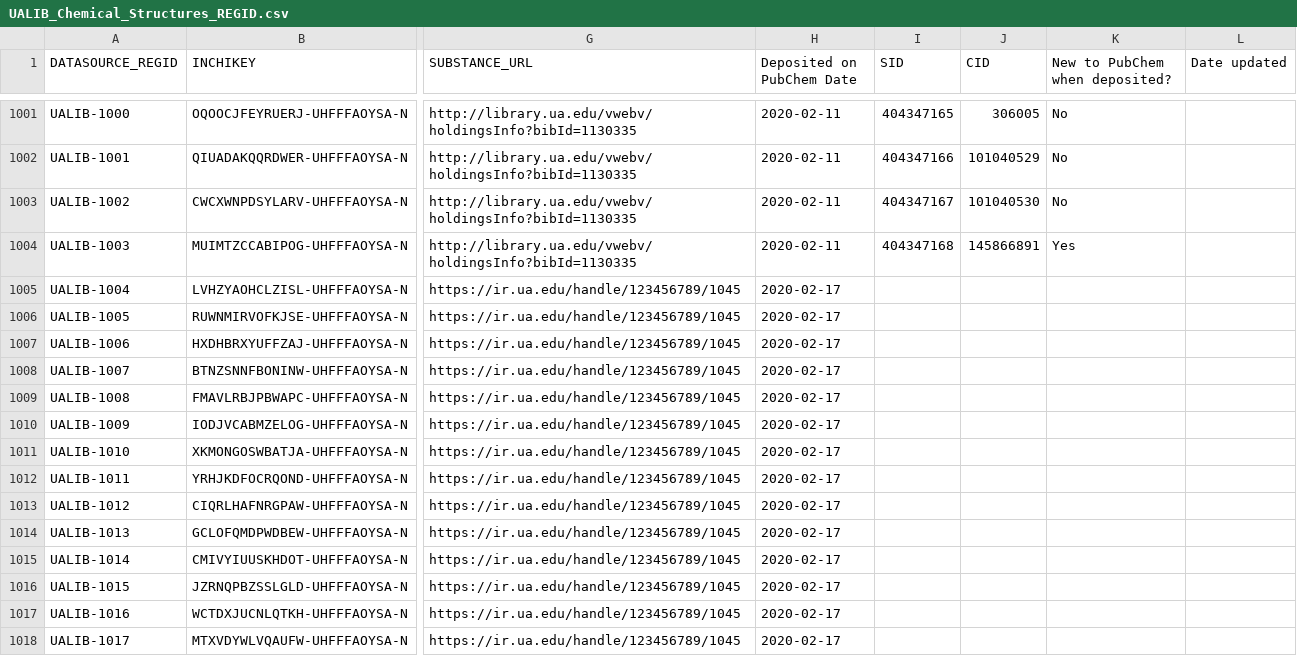
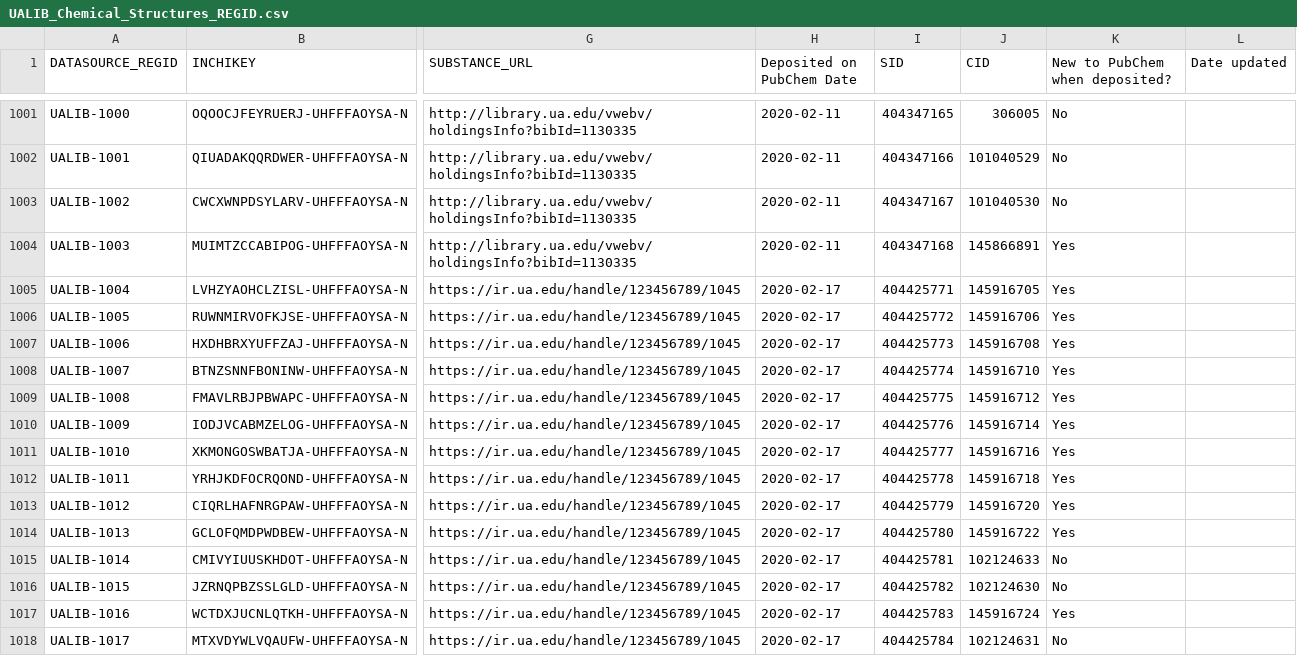
Before and after one commit to ualibweb/UALIB_ChemStructures, a CSV file: UALIB_Chemical_Structures_REGID.csv, drawn as a sheet; only a part is shown, gaps mark what is left out; the diff covers the shown part only; the diff names each change by its address in the sheet, - before the commit and + after, or states it on an @@ line.

```diff
--- a/UALIB_Chemical_Structures_REGID.csv
+++ b/UALIB_Chemical_Structures_REGID.csv
-I1005 (SID): (empty)
+I1005 (SID): 404425771
-J1005 (CID): (empty)
+J1005 (CID): 145916705
-K1005:K1014 (New to PubChem when deposited?): (empty)
+K1005:K1014 (New to PubChem when deposited?): Yes
-I1006 (SID): (empty)
+I1006 (SID): 404425772
-J1006 (CID): (empty)
+J1006 (CID): 145916706
-I1007 (SID): (empty)
+I1007 (SID): 404425773
-J1007 (CID): (empty)
+J1007 (CID): 145916708
-I1008 (SID): (empty)
+I1008 (SID): 404425774
-J1008 (CID): (empty)
+J1008 (CID): 145916710
-I1009 (SID): (empty)
+I1009 (SID): 404425775
-J1009 (CID): (empty)
+J1009 (CID): 145916712
-I1010 (SID): (empty)
+I1010 (SID): 404425776
-J1010 (CID): (empty)
+J1010 (CID): 145916714
-I1011 (SID): (empty)
+I1011 (SID): 404425777
-J1011 (CID): (empty)
+J1011 (CID): 145916716
-I1012 (SID): (empty)
+I1012 (SID): 404425778
-J1012 (CID): (empty)
+J1012 (CID): 145916718
-I1013 (SID): (empty)
+I1013 (SID): 404425779
-J1013 (CID): (empty)
+J1013 (CID): 145916720
-I1014 (SID): (empty)
+I1014 (SID): 404425780
-J1014 (CID): (empty)
+J1014 (CID): 145916722
-I1015 (SID): (empty)
+I1015 (SID): 404425781
-J1015 (CID): (empty)
+J1015 (CID): 102124633
-K1015:K1016 (New to PubChem when deposited?): (empty)
+K1015:K1016 (New to PubChem when deposited?): No
-I1016 (SID): (empty)
+I1016 (SID): 404425782
-J1016 (CID): (empty)
+J1016 (CID): 102124630
-I1017 (SID): (empty)
+I1017 (SID): 404425783
-J1017 (CID): (empty)
+J1017 (CID): 145916724
-K1017 (New to PubChem when deposited?): (empty)
+K1017 (New to PubChem when deposited?): Yes
-I1018 (SID): (empty)
+I1018 (SID): 404425784
-J1018 (CID): (empty)
+J1018 (CID): 102124631
-K1018 (New to PubChem when deposited?): (empty)
+K1018 (New to PubChem when deposited?): No
```
Also changed, not shown: 115 edited cells elsewhere in this file, 3 other files.
